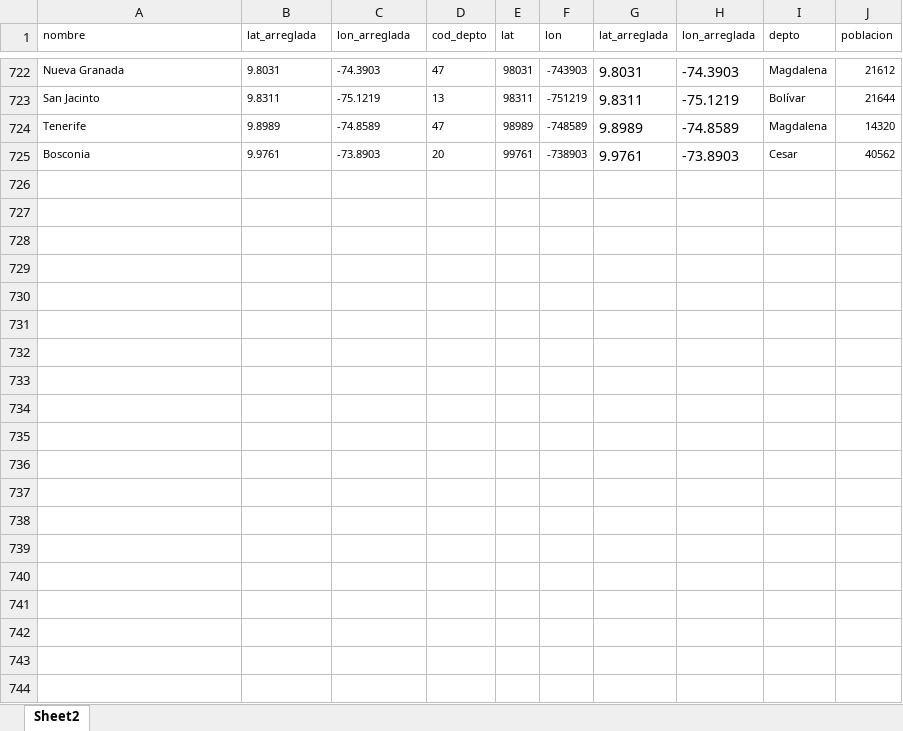
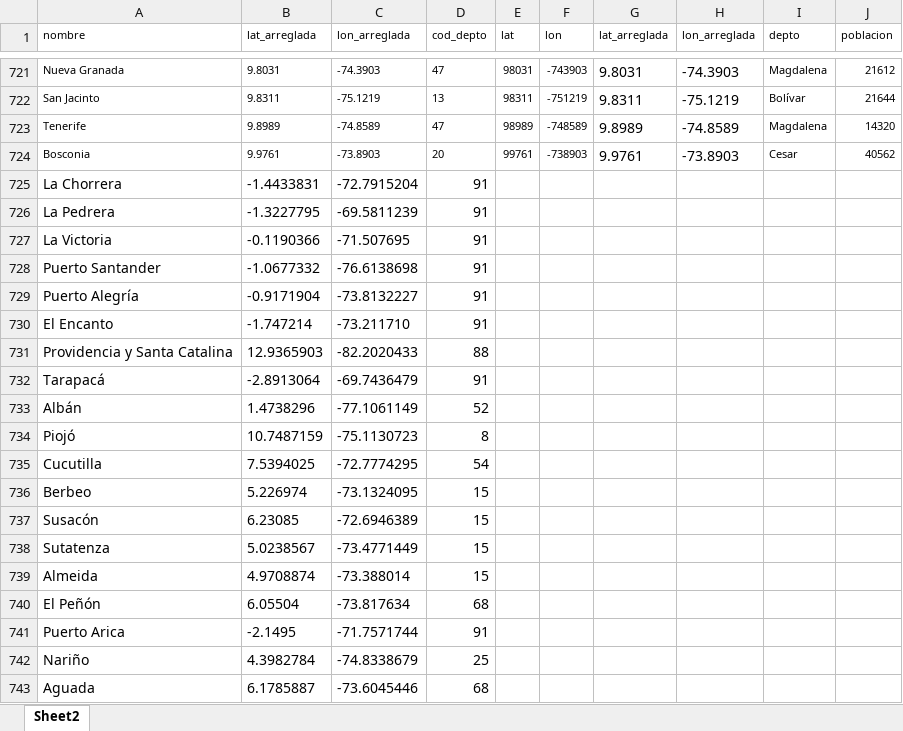
Before and after one commit to enflujo/imagina-inclusion-migrantes, an Excel workbook: aplicaciones/procesador/datos/municipios_colombia.xlsx, sheet Sheet2, drawn as a sheet; only a part is shown, gaps mark what is left out; values as stored, in another font and other column widths than the file's, no borders; charts and pictures not drawn; the diff covers the shown part only; the diff names each change by its address in the sheet, - before the commit and + after, or states it on an @@ line.

Commit message:
🚧 Coordenadas municipios en proceso

```diff
--- a/aplicaciones/procesador/datos/municipios_colombia.xlsx (sheet Sheet2)
+++ b/aplicaciones/procesador/datos/municipios_colombia.xlsx (sheet Sheet2)
+row 725: La Chorrera | -1.4433831 | -72.7915204 | 91
+row 726: La Pedrera | -1.3227795 | -69.5811239 | 91
+row 727: La Victoria | -0.1190366 | -71.507695 | 91
+row 728: Puerto Santander | -1.0677332 | -76.6138698 | 91
+row 729: Puerto Alegría | -0.9171904 | -73.8132227 | 91
+row 730: El Encanto | -1.747214 | -73.211710 | 91
+row 731: Providencia y Santa Catalina | 12.9365903 | -82.2020433 | 88
+row 732: Tarapacá | -2.8913064 | -69.7436479 | 91
+row 733: Albán | 1.4738296 | -77.1061149 | 52
+row 734: Piojó | 10.7487159 | -75.1130723 | 8
+row 735: Cucutilla | 7.5394025 | -72.7774295 | 54
+row 736: Berbeo | 5.226974 | -73.1324095 | 15
+row 737: Susacón | 6.23085 | -72.6946389 | 15
+row 738: Sutatenza | 5.0238567 | -73.4771449 | 15
+row 739: Almeida | 4.9708874 | -73.388014 | 15
+row 740: El Peñón | 6.05504 | -73.817634 | 68
+row 741: Puerto Arica | -2.1495 | -71.7571744 | 91
+row 742: Nariño | 4.3982784 | -74.8338679 | 25
+row 743: Aguada | 6.1785887 | -73.6045446 | 68
```
Also changed, not shown: 121 added rows, 1 removed row, 25 edited cells and cell formats elsewhere in this sheet, formulas that keep their value, charts or pictures, aplicaciones/procesador/datos/Inclusion scores nationwide180324.xlsx, 5 other files.
